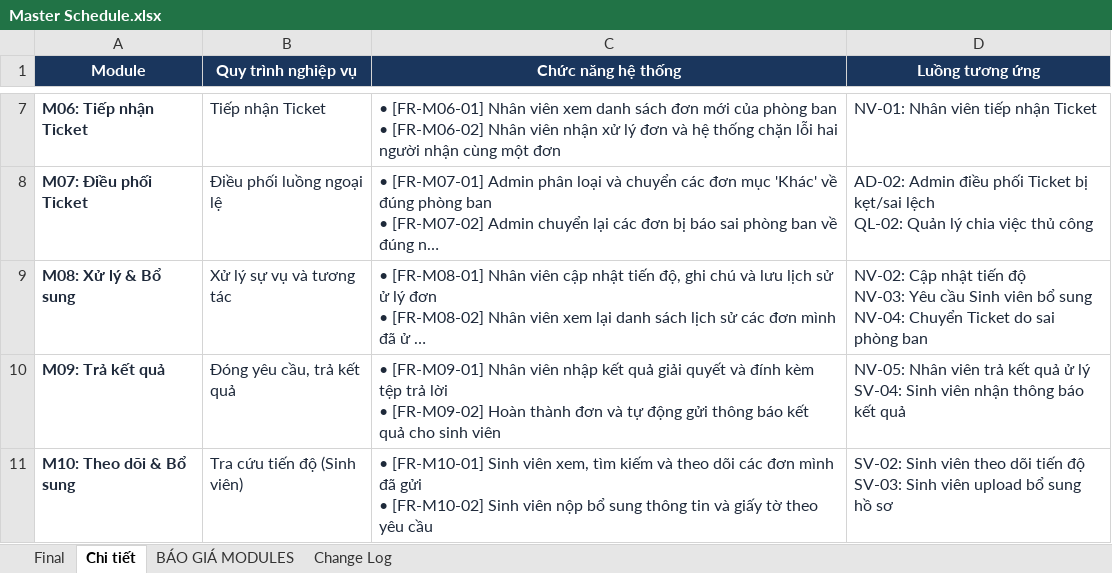
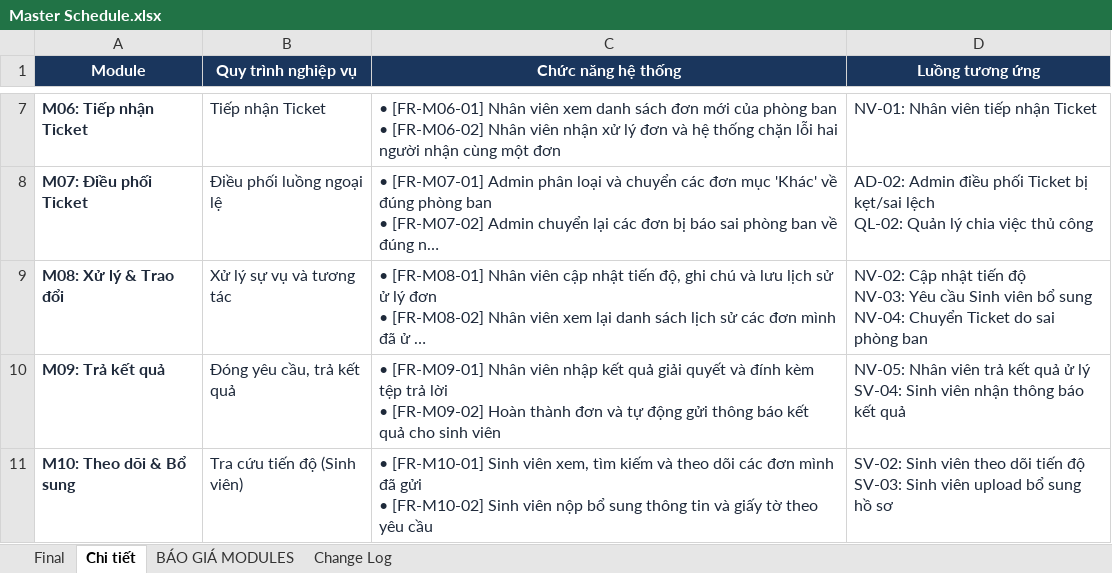
Before and after one commit to UniSupport-Team/UniSupport, an Excel workbook: docs/08-project/Master Schedule.xlsx, sheet Chi tiết, drawn as a sheet; only a part is shown, gaps mark what is left out; long unchanged cells end in …; values as stored, in another font and other column widths than the file's, no borders; charts and pictures and table styles not drawn; the diff names each change by its address in the sheet, - before the commit and + after, or states it on an @@ line.

Commit message:
docs: add module specifications and project master schedule

```diff
--- a/docs/08-project/Master Schedule.xlsx (sheet Chi tiết)
+++ b/docs/08-project/Master Schedule.xlsx (sheet Chi tiết)
-A9 (Module): M08: Xử lý & Bổ sung
+A9 (Module): M08: Xử lý & Trao đổi
```
Also changed, not shown: sheet BÁO GIÁ MODULES, sheet Final, 11 other files.
